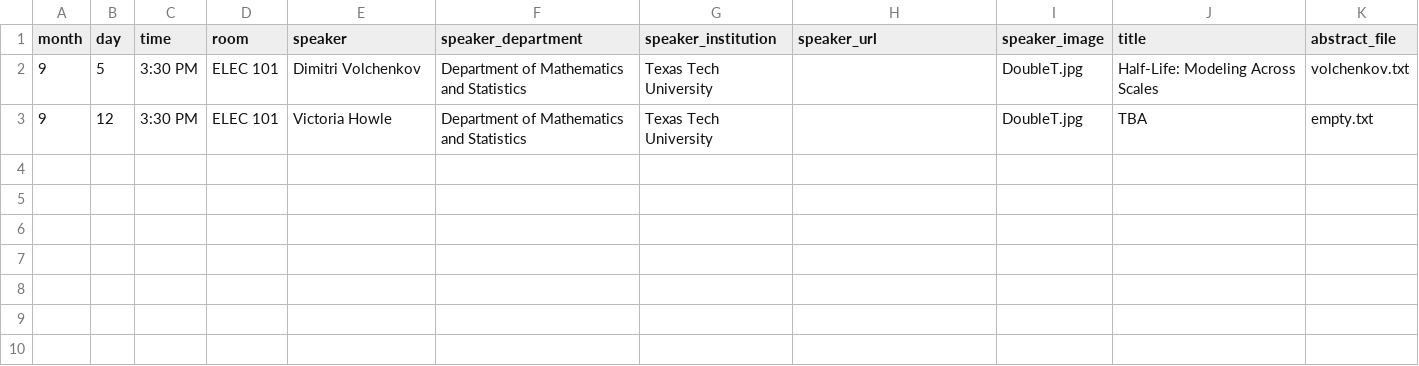
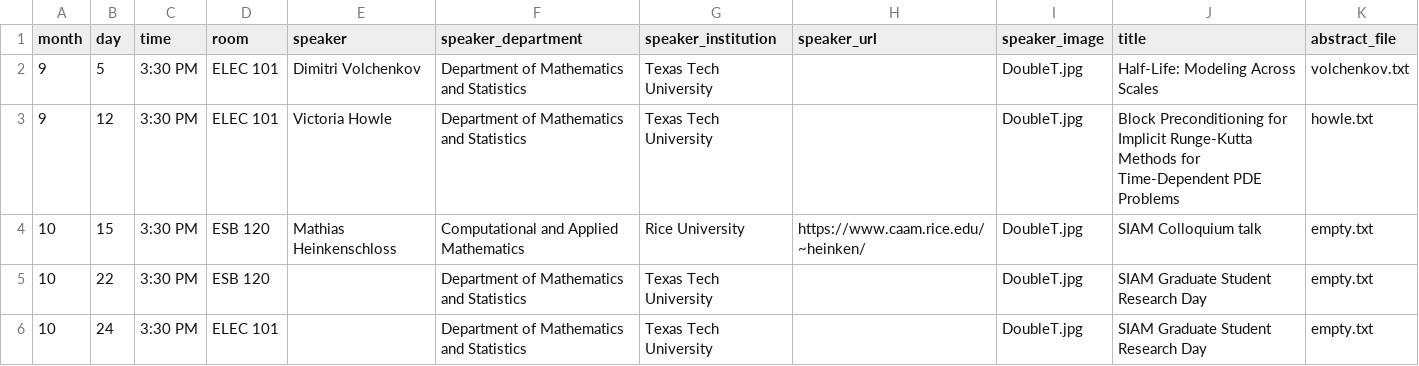
Before and after one commit to giorgiobornia/ttu_math_events, a CSV file: colloquia/2019/fall/events.csv, drawn as a sheet.

```diff
--- a/colloquia/2019/fall/events.csv
+++ b/colloquia/2019/fall/events.csv
@@ -2,2 +2,5 @@ month,day,time,room,speaker,speaker_department,speaker_institution,speaker_url,s
 9,5,3:30 PM,ELEC 101,Dimitri Volchenkov,Department of Mathematics and Statistics,Texas Tech University,,DoubleT.jpg,Half-Life: Modeling Across Scales,volchenkov.txt
-9,12,3:30 PM,ELEC 101,Victoria Howle,Department of Mathematics and Statistics,Texas Tech University,,DoubleT.jpg,TBA,empty.txt
+9,12,3:30 PM,ELEC 101,Victoria Howle,Department of Mathematics and Statistics,Texas Tech University,,DoubleT.jpg,Block Preconditioning for Implicit Runge-Kutta Methods for Time-Dependent PDE Problems,howle.txt
+10,15,3:30 PM,ESB 120,Mathias Heinkenschloss,Computational and Applied Mathematics,Rice University,https://www.caam.rice.edu/~heinken/,DoubleT.jpg,SIAM Colloquium talk,empty.txt
+10,22,3:30 PM,ESB 120,,Department of Mathematics and Statistics,Texas Tech University,,DoubleT.jpg,SIAM Graduate Student Research Day,empty.txt
+10,24,3:30 PM,ELEC 101,,Department of Mathematics and Statistics,Texas Tech University,,DoubleT.jpg,SIAM Graduate Student Research Day,empty.txt
```
Also changed, not shown: meetings_and_conferences/2019/fall/events.csv, seminars/applied_math/2019/fall/events.csv, 22 other files.
